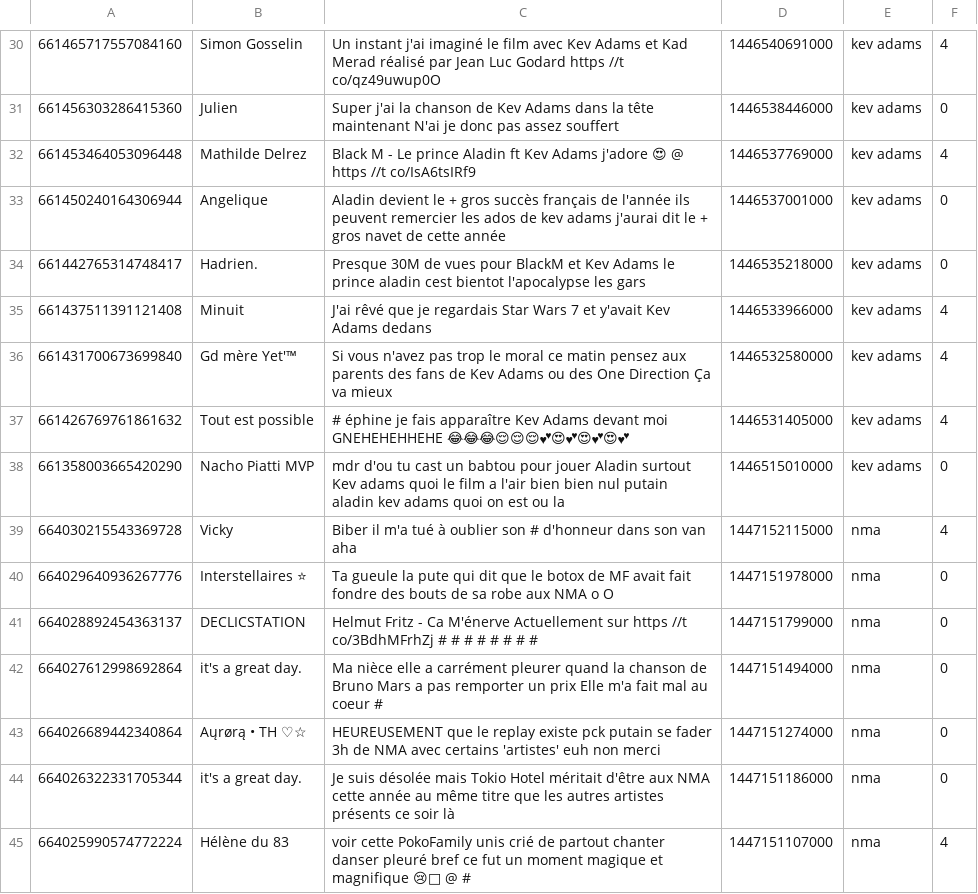
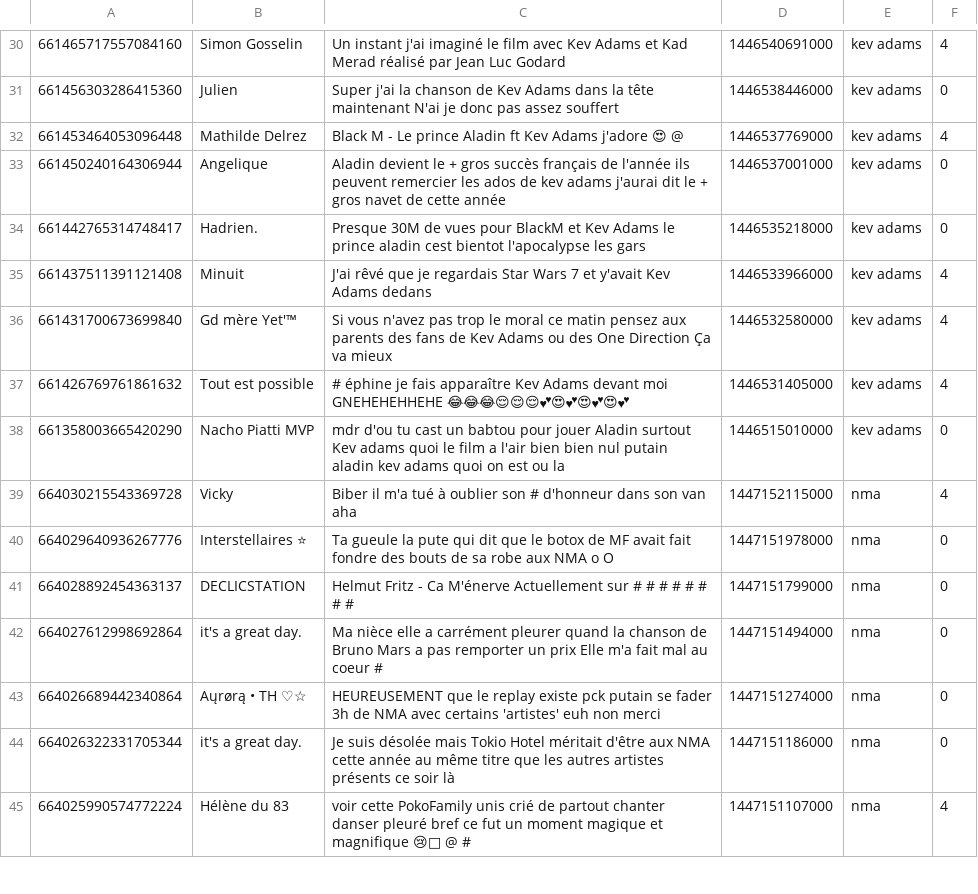
Before and after one commit to Deuchnord/currentmood, a CSV file: tweets.csv, drawn as a sheet; only a part is shown, gaps mark what is left out; the diff covers the shown part only.

Commit message:
- Classification bayésienne : ajout de la version sans les mots courts - CSVFile : on peut maintenant nettoyer un seul tweet - tweet.csv : suppression de quelques coquilles lié au nettoyage

```diff
--- a/tweets.csv
+++ b/tweets.csv
@@ -30,4 +30,4 @@
-661465717557084160,Simon Gosselin,Un instant j'ai imaginé le film avec Kev Adams et Kad Merad réalisé par Jean Luc Godard  https //t co/qz49uwup0O,1446540691000,kev adams,4
+661465717557084160,Simon Gosselin,Un instant j'ai imaginé le film avec Kev Adams et Kad Merad réalisé par Jean Luc Godard  ,1446540691000,kev adams,4
 661456303286415360,Julien,Super j'ai la chanson de Kev Adams dans la tête maintenant N'ai je donc pas assez souffert ,1446538446000,kev adams,0
-661453464053096448,Mathilde Delrez,Black M - Le prince Aladin ft Kev Adams j'adore 😍  @   https //t co/IsA6tsIRf9,1446537769000,kev adams,4
+661453464053096448,Mathilde Delrez,Black M - Le prince Aladin ft Kev Adams j'adore 😍  @   ,1446537769000,kev adams,4
 661450240164306944,Angelique, Aladin devient le + gros succès français de l'année ils peuvent remercier les ados de kev adams j'aurai dit le + gros navet de cette année,1446537001000,kev adams,0
@@ -40,3 +40,3 @@
 664029640936267776,Interstellaires ⭐,Ta gueule la pute qui dit que le botox de MF avait fait fondre des bouts de sa robe aux NMA o O,1447151978000,nma,0
-664028892454363137,DECLICSTATION,Helmut Fritz - Ca M'énerve Actuellement sur https //t co/3BdhMFrhZj  #   #   #   #   #   #    #   # ,1447151799000,nma,0
+664028892454363137,DECLICSTATION,Helmut Fritz - Ca M'énerve Actuellement sur #   #   #   #   #   #    #   # ,1447151799000,nma,0
 664027612998692864,it's a great day.,Ma nièce elle a carrément pleurer quand la chanson de Bruno Mars a pas remporter un prix Elle m'a fait mal au coeur  # ,1447151494000,nma,0
```
Also changed, not shown: 21 added rows and 21 edited cells elsewhere in this file, 4 other files.
